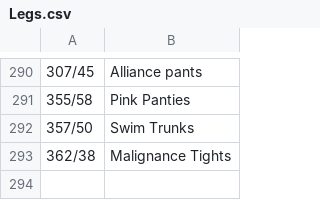
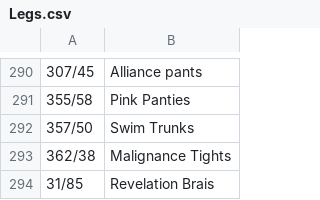
Before and after one commit to voliathon/AltanaViewer, a CSV file: List/PC/HumeF/Legs.csv, drawn as a sheet; only a part is shown, gaps mark what is left out.

```diff
--- a/List/PC/HumeF/Legs.csv
+++ b/List/PC/HumeF/Legs.csv
@@ -293 +293,2 @@
 362/38,Malignance Tights
+31/85,Revelation Brais
```
Also changed, not shown: List/PC/Mithra/Legs.csv, 1 other file.
